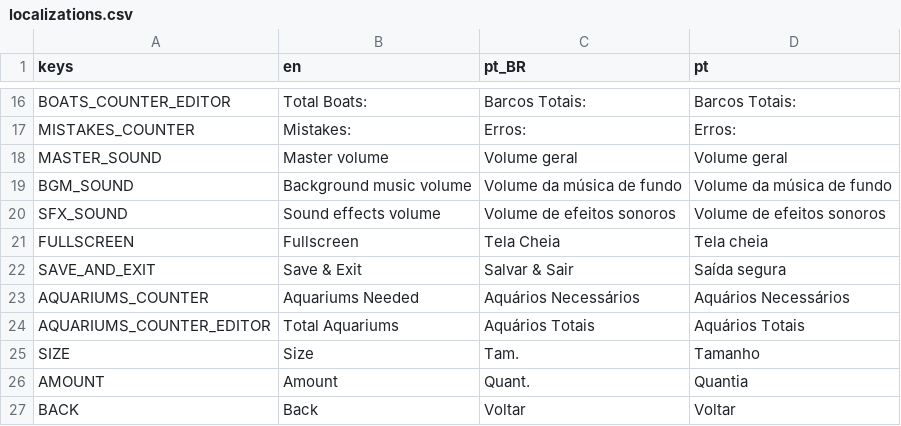
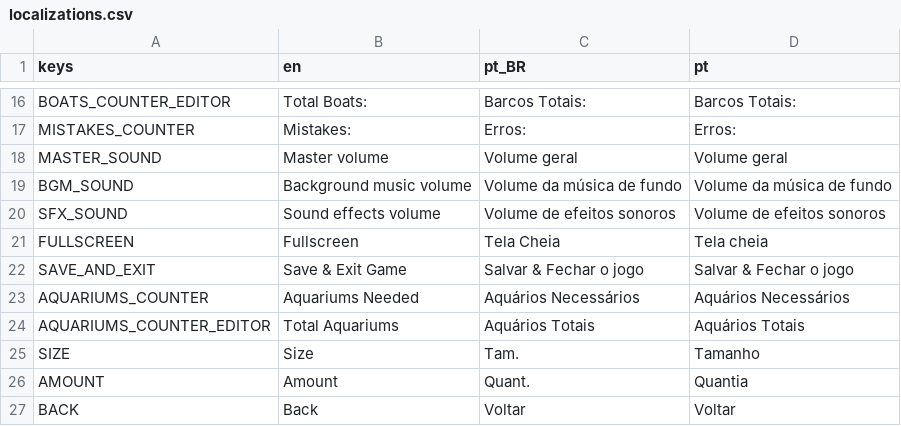
Before and after one commit to MarvellousSoft/liquidum, a CSV file: project/localization/localizations.csv, drawn as a sheet; only a part is shown, gaps mark what is left out.

Commit message:
Better exit wording

```diff
--- a/project/localization/localizations.csv
+++ b/project/localization/localizations.csv
@@ -21,3 +21,3 @@ SFX_SOUND,Sound effects volume,Volume de efeitos sonoros,Volume de efeitos sonor
 FULLSCREEN,Fullscreen,Tela Cheia,Tela cheia
-SAVE_AND_EXIT,Save & Exit,Salvar & Sair,Saída segura
+SAVE_AND_EXIT,Save & Exit Game,Salvar & Fechar o jogo,Salvar & Fechar o jogo
 AQUARIUMS_COUNTER,Aquariums Needed,Aquários Necessários,Aquários Necessários
```
